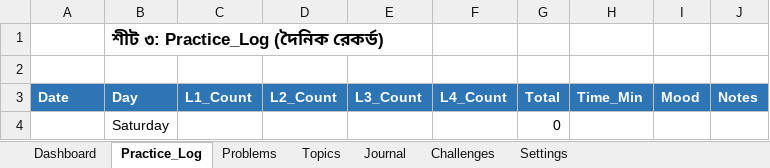
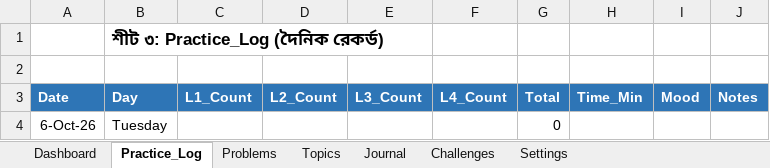
Before and after one commit to SharifRana/CppPracticeBank, an Excel workbook: Practice_Bank.xlsx, sheet Practice_Log, drawn as a sheet; values as stored, in another font and other column widths than the file's, no borders; removed rows and columns are numbered as before the commit, all else as after; the diff names each change by its address in the sheet, - before the commit and + after, or states it on an @@ line.

```diff
--- a/Practice_Bank.xlsx (sheet Practice_Log)
+++ b/Practice_Bank.xlsx (sheet Practice_Log)
-row 4:  | Saturday |  |  |  |  | 0
+row 4: 6-Oct-26 | Tuesday |  |  |  |  | 0
```
Also changed, not shown: sheet Problems, sheet Dashboard, sheet Topics, 7 other files.
